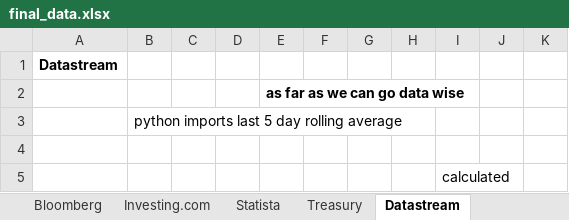
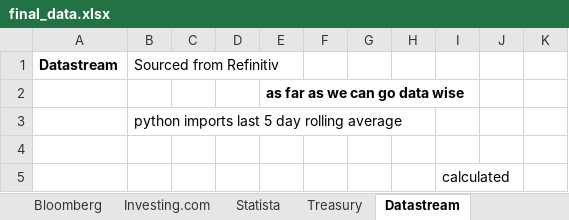
Before and after one commit to lawrencetang20/oilresearch, an Excel workbook: excel_csv/final_data.xlsx, sheet Datastream, drawn as a sheet; only a part is shown; values as stored, in another font and other column widths than the file's, no borders; the diff names each change by its address in the sheet, - before the commit and + after, or states it on an @@ line.

```diff
--- a/excel_csv/final_data.xlsx (sheet Datastream)
+++ b/excel_csv/final_data.xlsx (sheet Datastream)
-B1: (empty)
+B1: Sourced from Refinitiv
```
Also changed, not shown: sheet Final Python Output, sheet Notes, sheet Investing.com, 2 other files.
